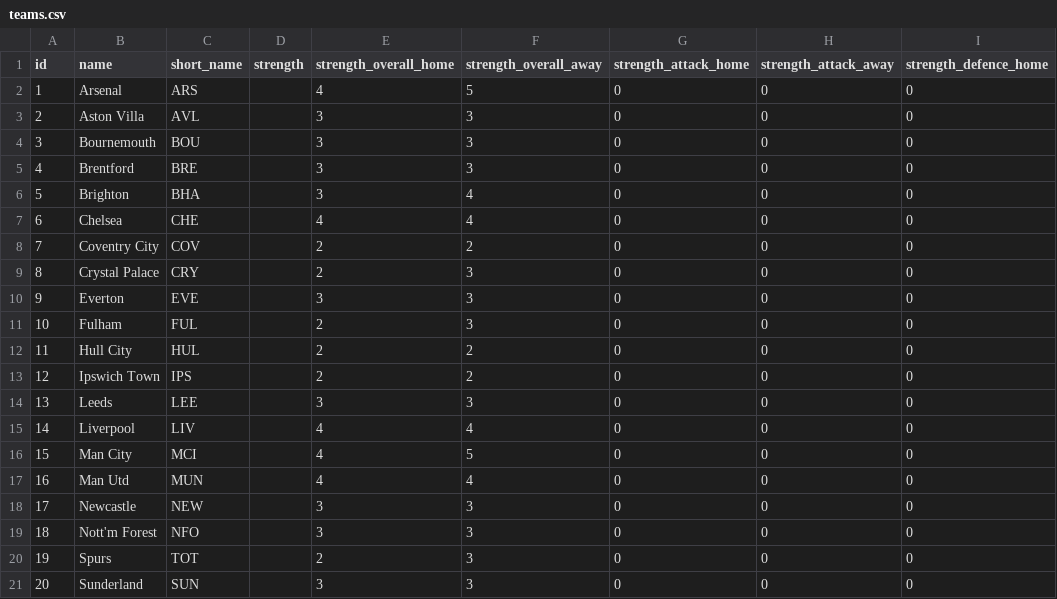
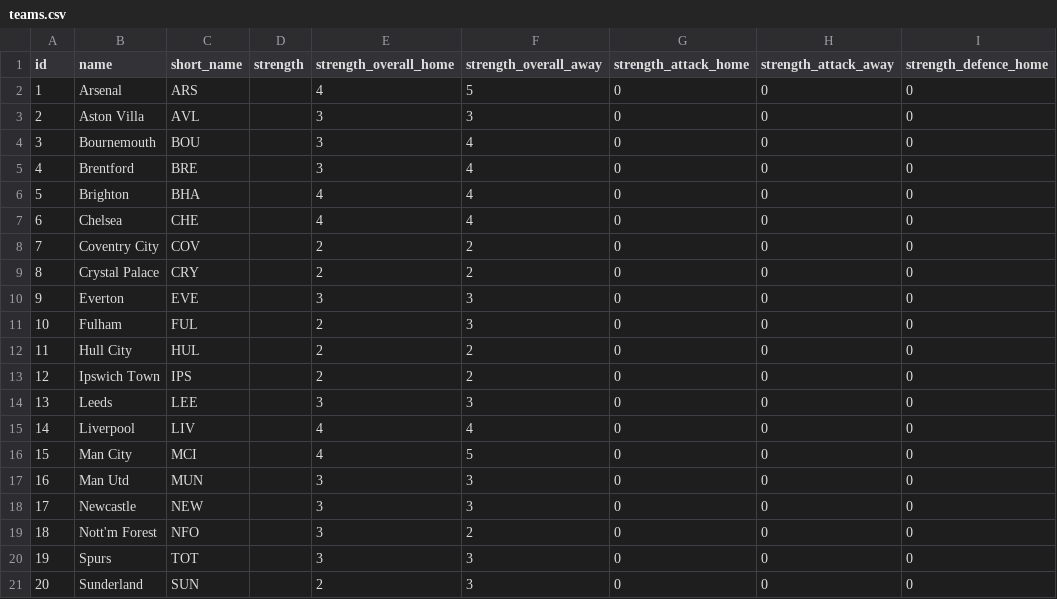
Before and after one commit to santanxavier00-stack/fpl-value-prediction-engine, a CSV file: data/teams.csv, drawn as a sheet; only a part is shown; the diff names each change by its address in the sheet, - before the commit and + after, or states it on an @@ line.

```diff
--- a/data/teams.csv
+++ b/data/teams.csv
-F4:F5 (strength_overall_away): 3
+F4:F5 (strength_overall_away): 4
-E6 (strength_overall_home): 3
+E6 (strength_overall_home): 4
-F9 (strength_overall_away): 3
+F9 (strength_overall_away): 2
-E17 (strength_overall_home): 4
+E17 (strength_overall_home): 3
-F17 (strength_overall_away): 4
+F17 (strength_overall_away): 3
-F19 (strength_overall_away): 3
+F19 (strength_overall_away): 2
-E20 (strength_overall_home): 2
+E20 (strength_overall_home): 3
-E21 (strength_overall_home): 3
+E21 (strength_overall_home): 2
```
Also changed, not shown: data/players.csv, data/predictions.csv, 2 other files.
